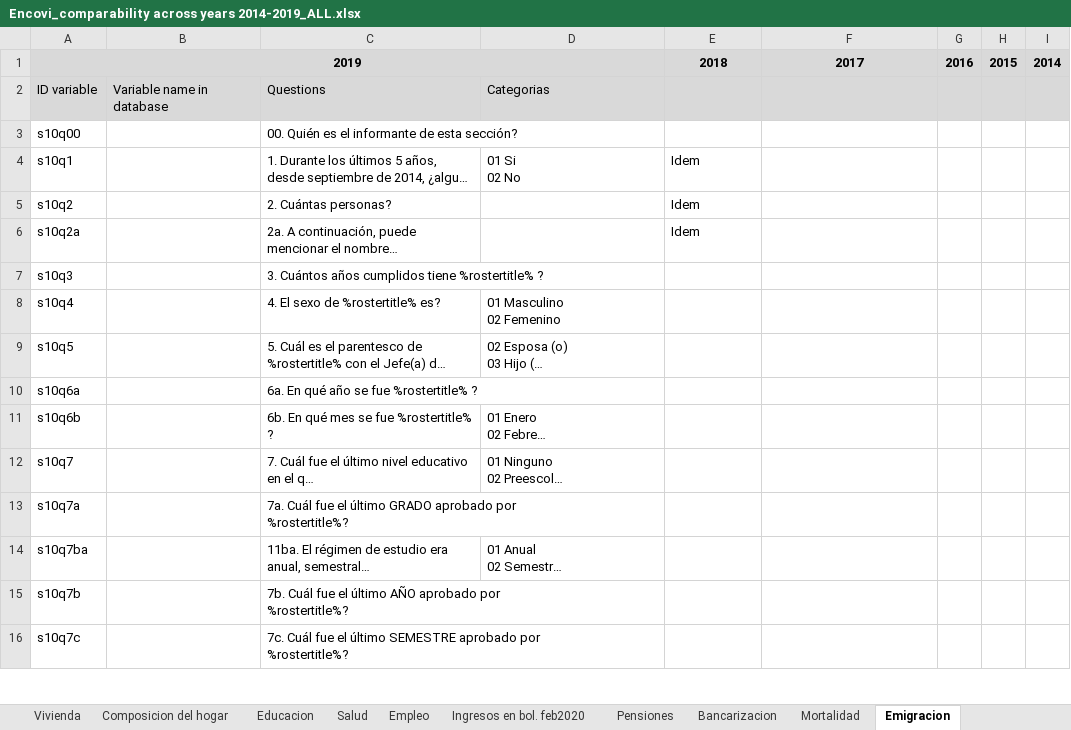
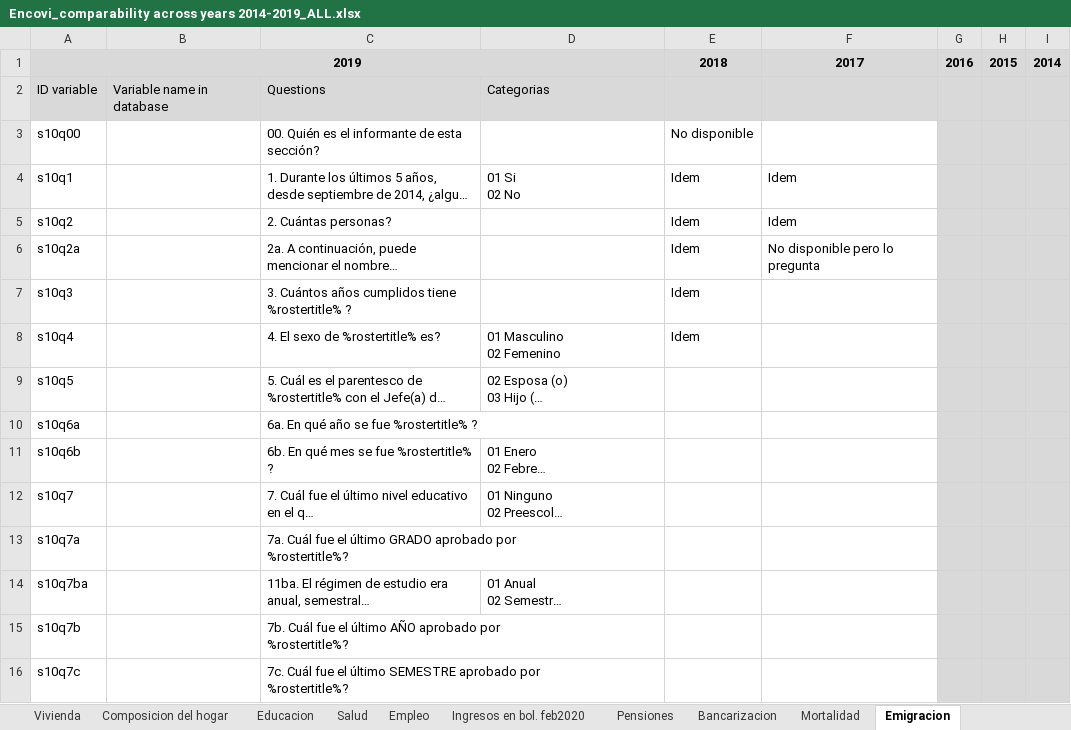
Before and after one commit to gdcaruso/VEN, an Excel workbook: data_management/management/2. harmonization/ENCOVI harmonization/Encovi_comparability across years 2014-2019_ALL.xlsx, sheet Emigracion, drawn as a sheet; only a part is shown; long unchanged cells end in …; values as stored, in another font and other column widths than the file's, no borders; the diff covers the shown part only; the diff names each change by its address in the sheet, - before the commit and + after, or states it on an @@ line.

Commit message:
DO emigracion
DO emigracion

```diff
--- a/data_management/management/2. harmonization/ENCOVI harmonization/Encovi_comparability across years 2014-2019_ALL.xlsx (sheet Emigracion)
+++ b/data_management/management/2. harmonization/ENCOVI harmonization/Encovi_comparability across years 2014-2019_ALL.xlsx (sheet Emigracion)
-E3: (empty)
+E3: No disponible
-G3:I16 fill: none
+G3:I16 fill: #D9D9D9
-F4:F5: (empty)
+F4:F5: Idem
-F6: (empty)
+F6: No disponible pero lo pregunta
-E7:E8: (empty)
+E7:E8: Idem
```
Also changed, not shown: cell formats elsewhere in this sheet, 2 other files.
